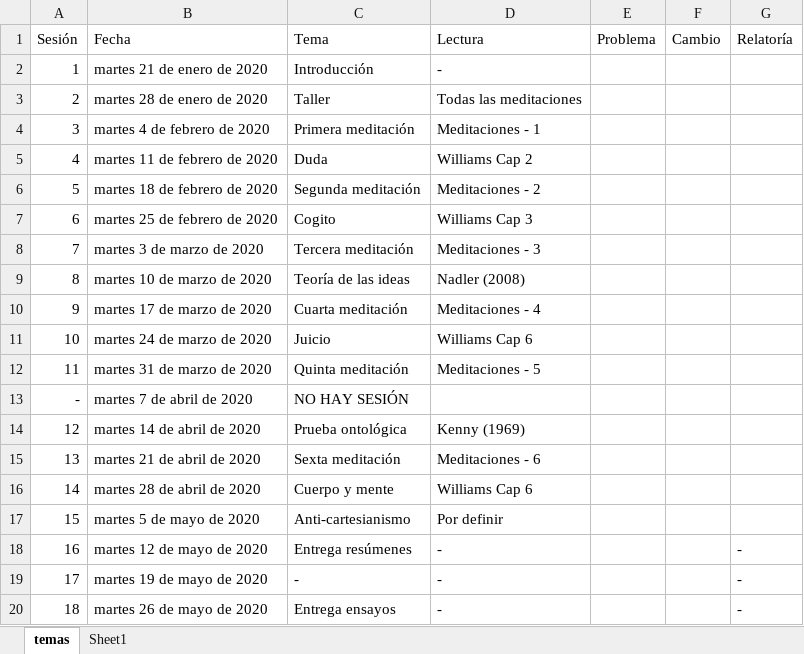
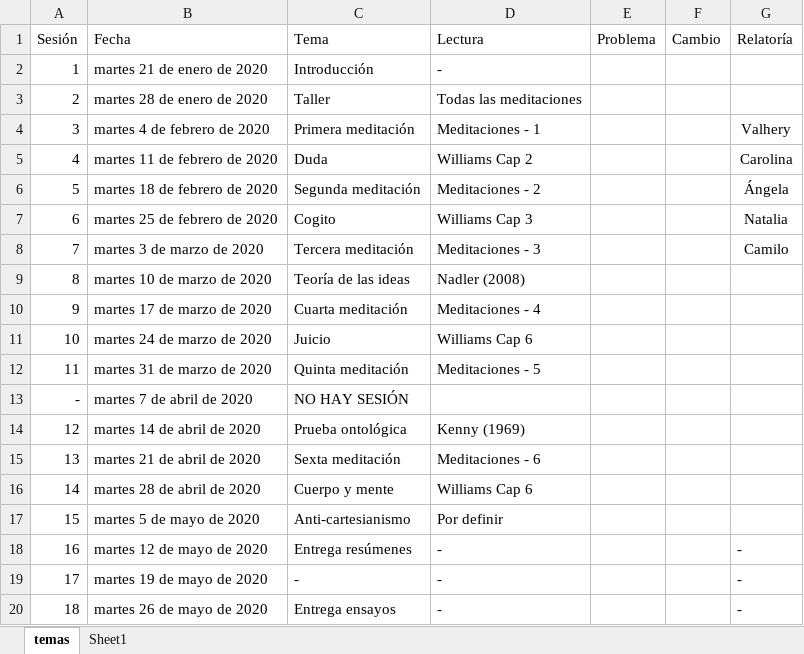
Before and after one commit to jcunisabana/meditaciones, an Excel workbook: listatemas.xlsx, sheet temas, drawn as a sheet; values as stored, in another font and other column widths than the file's, no borders; the diff names each change by its address in the sheet, - before the commit and + after, or states it on an @@ line.

Commit message:
listas

```diff
--- a/listatemas.xlsx (sheet temas)
+++ b/listatemas.xlsx (sheet temas)
-G4 (Relatoría): (empty)
+G4 (Relatoría): Valhery
-G5 (Relatoría): (empty)
+G5 (Relatoría): Carolina
-G6 (Relatoría): (empty)
+G6 (Relatoría): Ángela
-G7 (Relatoría): (empty)
+G7 (Relatoría): Natalia
-G8 (Relatoría): (empty)
+G8 (Relatoría): Camilo
```
Also changed, not shown: 2 other files.
